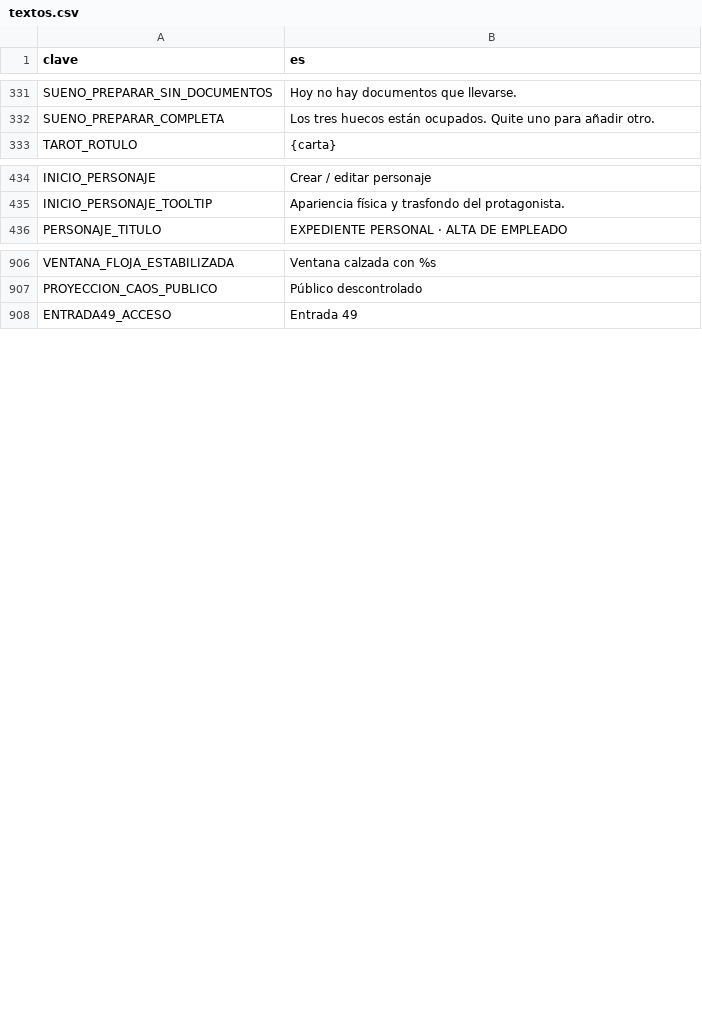
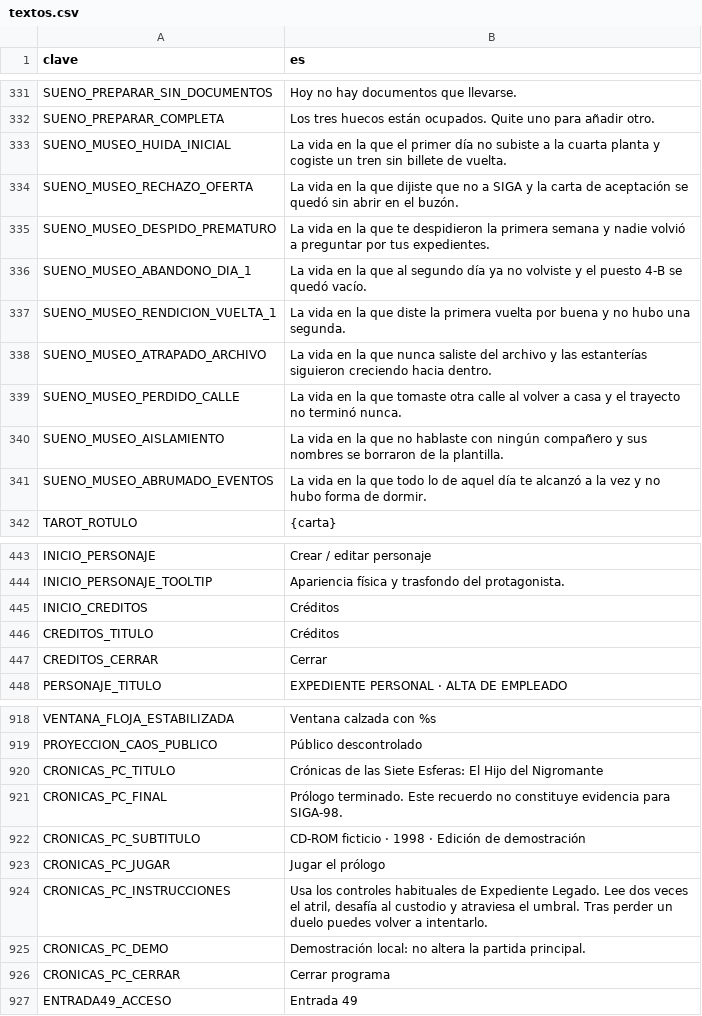
Before and after one commit to EspacioKoop/expediente-legado, a CSV file: godot/datos/textos.csv, drawn as a sheet; only a part is shown, gaps mark what is left out; the diff names each change by its address in the sheet, - before the commit and + after, or states it on an @@ line.

Commit message:
fix(merge): preserve current localization catalogue and add Entrada49 keys

```diff
--- a/godot/datos/textos.csv
+++ b/godot/datos/textos.csv
+row 333: SUENO_MUSEO_HUIDA_INICIAL | La vida en la que el primer día no subiste a la cuarta planta y cogiste un tren sin billete de vuelta.
+row 334: SUENO_MUSEO_RECHAZO_OFERTA | La vida en la que dijiste que no a SIGA y la carta de aceptación se quedó sin abrir en el buzón.
+row 335: SUENO_MUSEO_DESPIDO_PREMATURO | La vida en la que te despidieron la primera semana y nadie volvió a preguntar por tus expedientes.
+row 336: SUENO_MUSEO_ABANDONO_DIA_1 | La vida en la que al segundo día ya no volviste y el puesto 4-B se quedó vacío.
+row 337: SUENO_MUSEO_RENDICION_VUELTA_1 | La vida en la que diste la primera vuelta por buena y no hubo una segunda.
+row 338: SUENO_MUSEO_ATRAPADO_ARCHIVO | La vida en la que nunca saliste del archivo y las estanterías siguieron creciendo hacia dentro.
+row 339: SUENO_MUSEO_PERDIDO_CALLE | La vida en la que tomaste otra calle al volver a casa y el trayecto no terminó nunca.
+row 340: SUENO_MUSEO_AISLAMIENTO | La vida en la que no hablaste con ningún compañero y sus nombres se borraron de la plantilla.
+row 341: SUENO_MUSEO_ABRUMADO_EVENTOS | La vida en la que todo lo de aquel día te alcanzó a la vez y no hubo forma de dormir.
+row 445: INICIO_CREDITOS | Créditos
+row 446: CREDITOS_TITULO | Créditos
+row 447: CREDITOS_CERRAR | Cerrar
+row 920: CRONICAS_PC_TITULO | Crónicas de las Siete Esferas: El Hijo del Nigromante
+row 921: CRONICAS_PC_FINAL | Prólogo terminado. Este recuerdo no constituye evidencia para SIGA-98.
+row 922: CRONICAS_PC_SUBTITULO | CD-ROM ficticio · 1998 · Edición de demostración
+row 923: CRONICAS_PC_JUGAR | Jugar el prólogo
+row 924: CRONICAS_PC_INSTRUCCIONES | Usa los controles habituales de Expediente Legado. Lee dos veces el atril, desafía al custodio y atraviesa el umbral. Tras perder un duelo puedes volver a intentarlo.
+row 925: CRONICAS_PC_DEMO | Demostración local: no altera la partida principal.
+row 926: CRONICAS_PC_CERRAR | Cerrar programa
```
